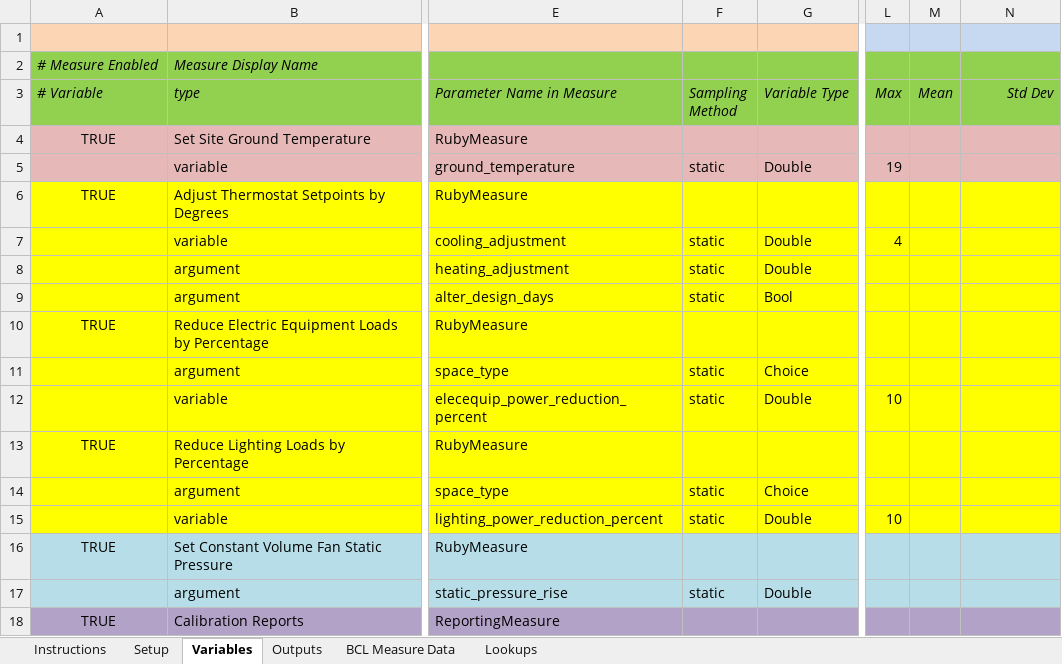
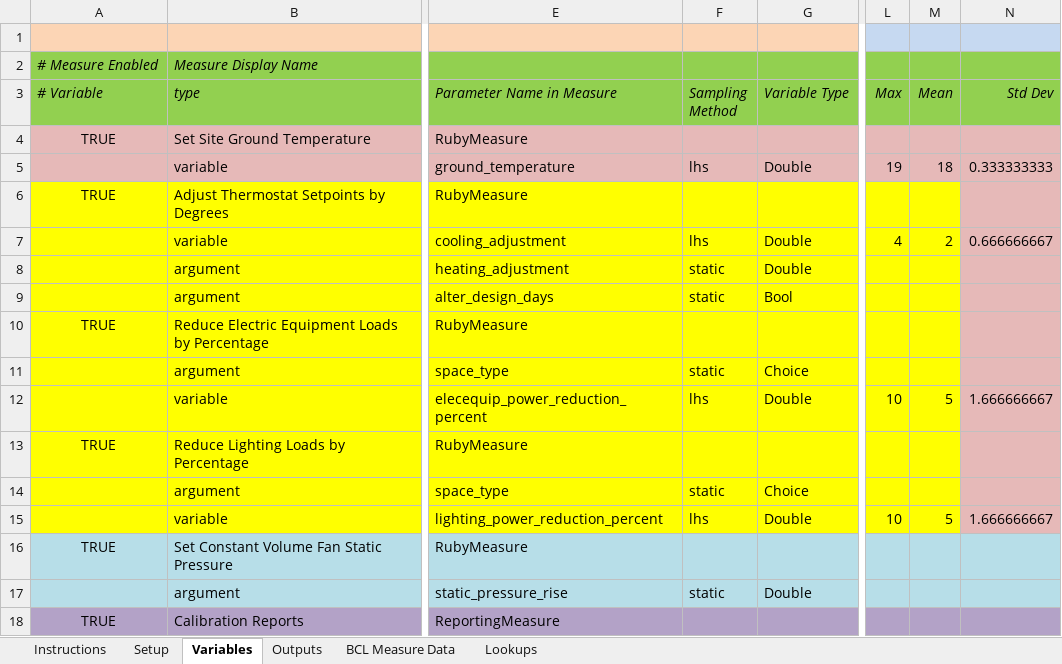
Before and after one commit to NREL/OpenStudio-analysis-spreadsheet, an Excel workbook: projects/audit662.xlsx, sheet Variables, drawn as a sheet; only a part is shown, gaps mark what is left out; values as stored, in another font and other column widths than the file's, no borders; the diff names each change by its address in the sheet, - before the commit and + after, or states it on an @@ line.

Commit message:
update to Dans spreadsheet

```diff
--- a/projects/audit662.xlsx (sheet Variables)
+++ b/projects/audit662.xlsx (sheet Variables)
-F5 (Sampling Method): static
+F5 (Sampling Method): lhs
-M5 (Mean): (empty)
+M5 (Mean): 18
-N5 (Std Dev): (empty)
+N5 (Std Dev): 0.333333333
-N6:N15 fill: #FFFF00
+N6:N15 fill: #E6B9B8
-F7 (Sampling Method): static
+F7 (Sampling Method): lhs
-M7 (Mean): (empty)
+M7 (Mean): 2
-N7 (Std Dev): (empty)
+N7 (Std Dev): 0.666666667
-F12 (Sampling Method): static
+F12 (Sampling Method): lhs
-M12 (Mean): (empty)
+M12 (Mean): 5
-N12 (Std Dev): (empty)
+N12 (Std Dev): 1.666666667
-F15 (Sampling Method): static
+F15 (Sampling Method): lhs
-M15 (Mean): (empty)
+M15 (Mean): 5
-N15 (Std Dev): (empty)
+N15 (Std Dev): 1.666666667
```
